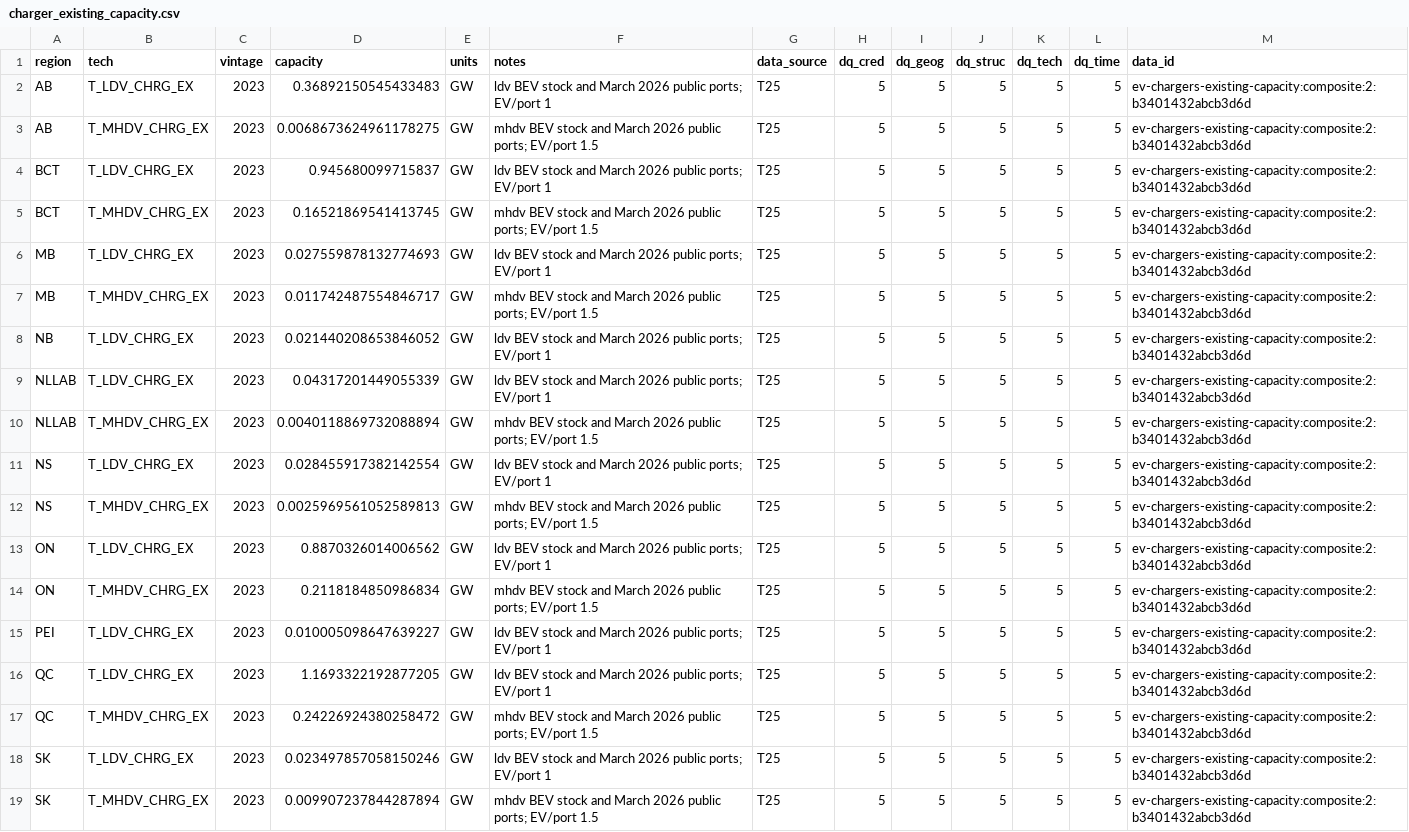
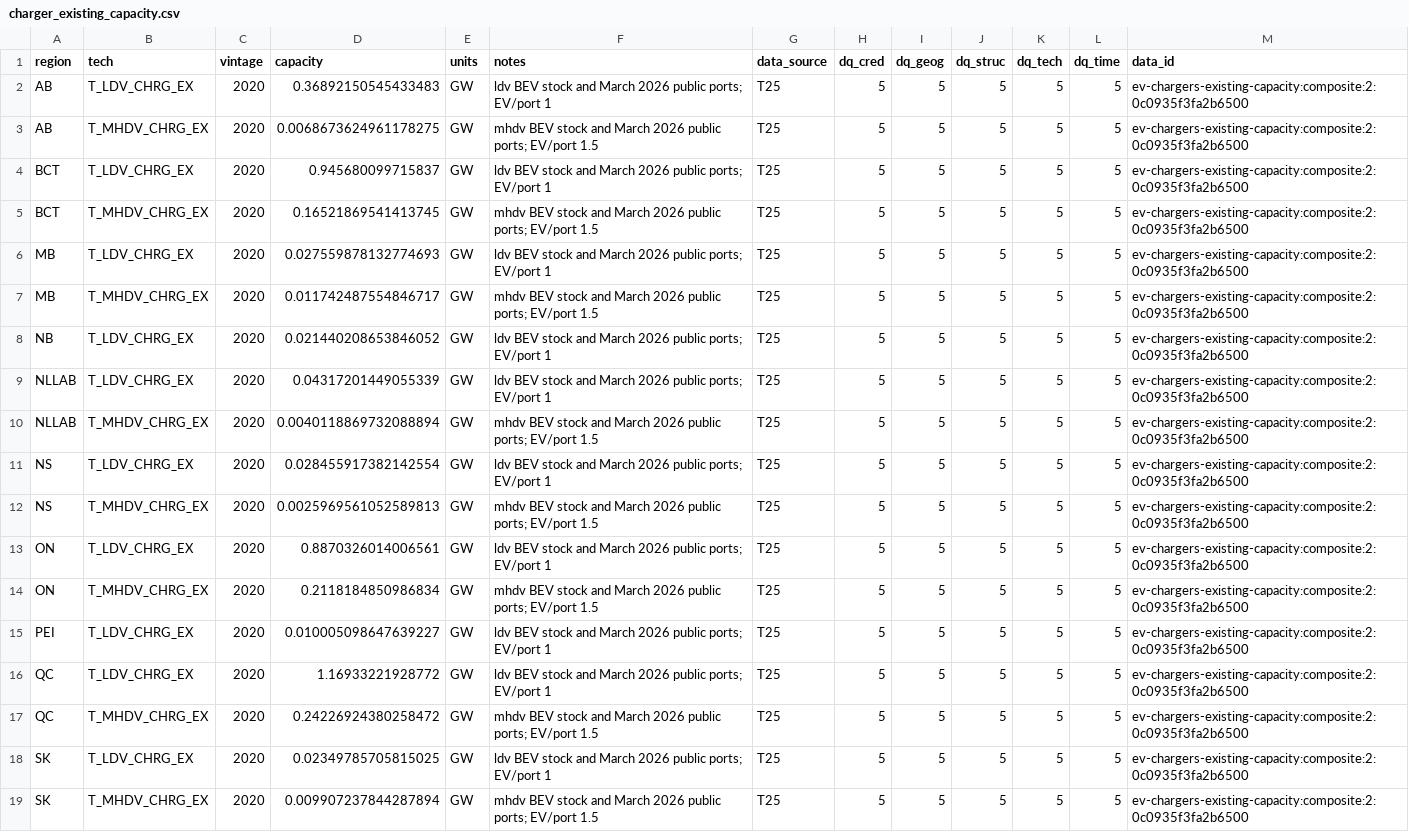
Before and after one commit to CANOE-main/canoe-transportation, a CSV file: inputs/2_processed/ev_chargers/charger_existing_capacity.csv, drawn as a sheet; the diff names each change by its address in the sheet, - before the commit and + after, or states it on an @@ line.

```diff
--- a/inputs/2_processed/ev_chargers/charger_existing_capacity.csv
+++ b/inputs/2_processed/ev_chargers/charger_existing_capacity.csv
-C2:C19 (vintage): 2023
+C2:C19 (vintage): 2020
-M2:M19 (data_id): ev-chargers-existing-capacity:composite:2:b3401432abcb3d6d
+M2:M19 (data_id): ev-chargers-existing-capacity:composite:2:0c0935f3fa2b6500
-D13 (capacity): 0.8870326014006562
+D13 (capacity): 0.8870326014006561
-D16 (capacity): 1.1693322192877205
+D16 (capacity): 1.16933221928772
-D18 (capacity): 0.023497857058150246
+D18 (capacity): 0.02349785705815025
```
Also changed, not shown: inputs/2_processed/efficiencies/limit_tech_input_split.csv, inputs/2_processed/ev_chargers/charger_cost_invest.csv, 43 other files.
